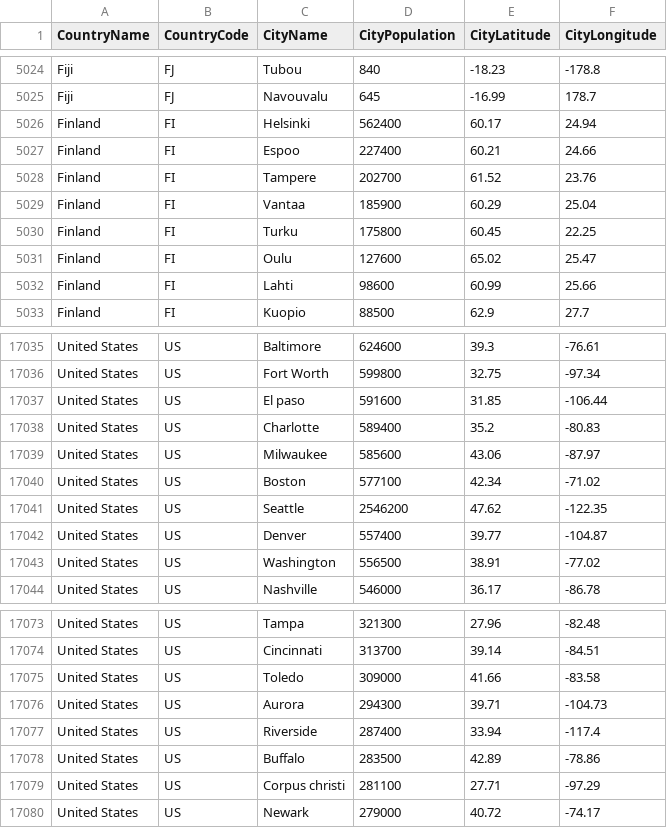
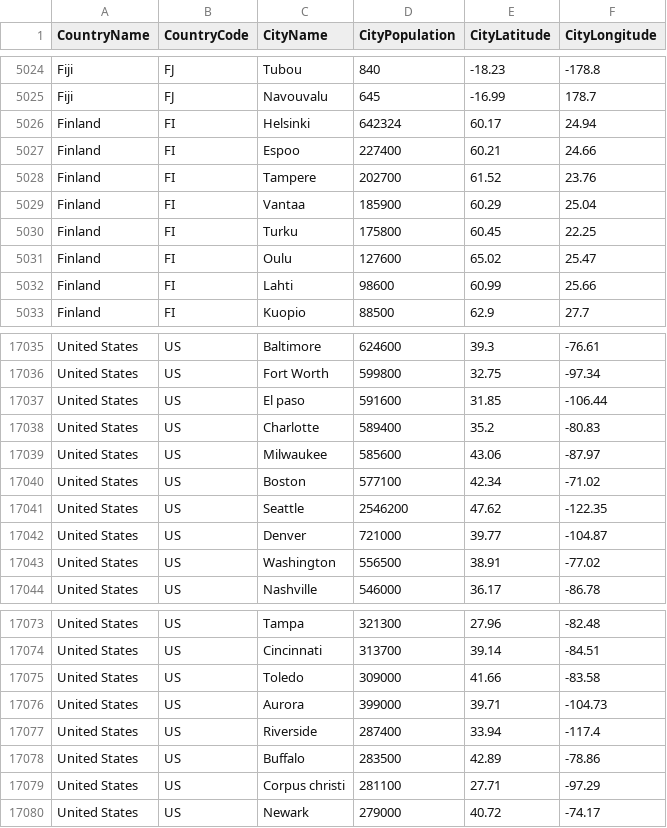
Before and after one commit to nonevision/airway-ai-project, a CSV file: src/main/resources/city-population.csv, drawn as a sheet; only a part is shown, gaps mark what is left out.

```diff
--- a/src/main/resources/city-population.csv
+++ b/src/main/resources/city-population.csv
@@ -5025,3 +5025,3 @@ Fiji,FJ,Tubou,840,-18.23,-178.8
 Fiji,FJ,Navouvalu,645,-16.99,178.7
-Finland,FI,Helsinki,562400,60.17,24.94
+Finland,FI,Helsinki,642324,60.17,24.94
 Finland,FI,Espoo,227400,60.21,24.66
@@ -17041,3 +17041,3 @@ United States,US,Boston,577100,42.34,-71.02
 United States,US,Seattle,2546200,47.62,-122.35
-United States,US,Denver,557400,39.77,-104.87
+United States,US,Denver,721000,39.77,-104.87
 United States,US,Washington,556500,38.91,-77.02
@@ -17075,3 +17075,3 @@ United States,US,Cincinnati,313700,39.14,-84.51
 United States,US,Toledo,309000,41.66,-83.58
-United States,US,Aurora,294300,39.71,-104.73
+United States,US,Aurora,399000,39.71,-104.73
 United States,US,Riverside,287400,33.94,-117.4
```
Also changed, not shown: 5 other files.
